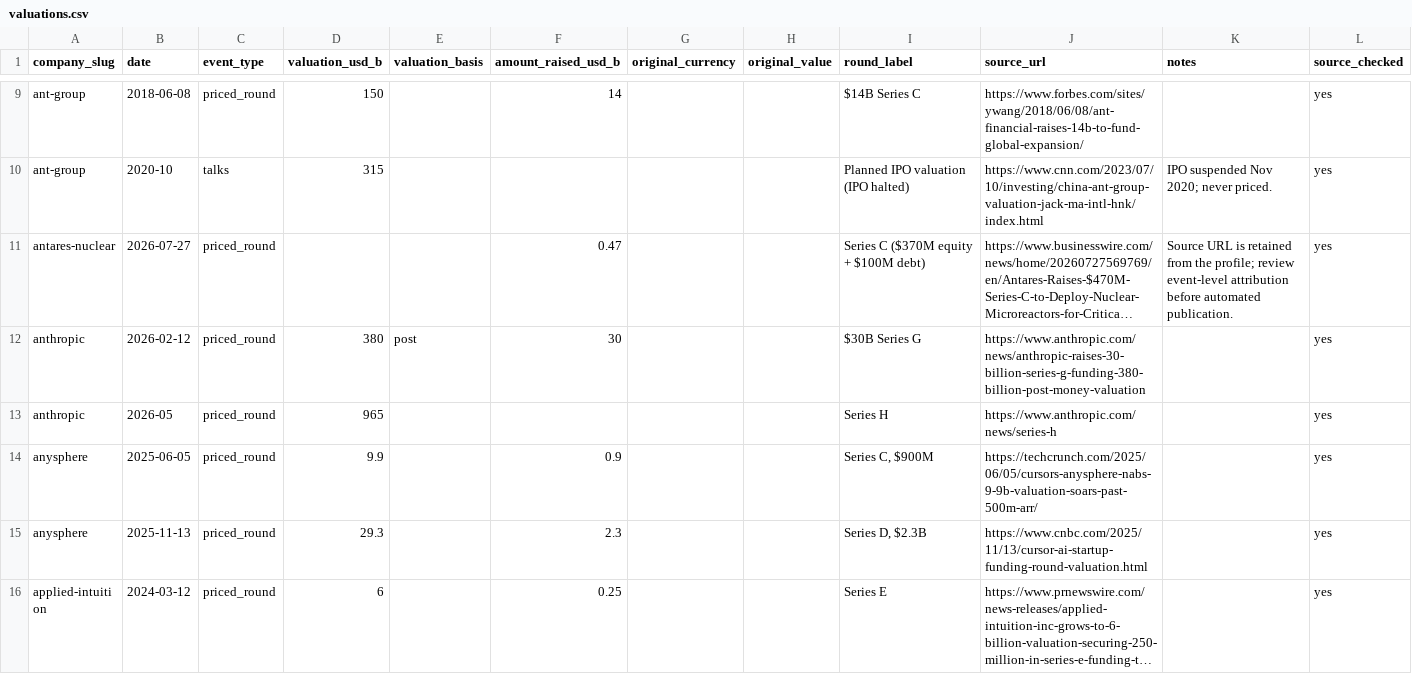
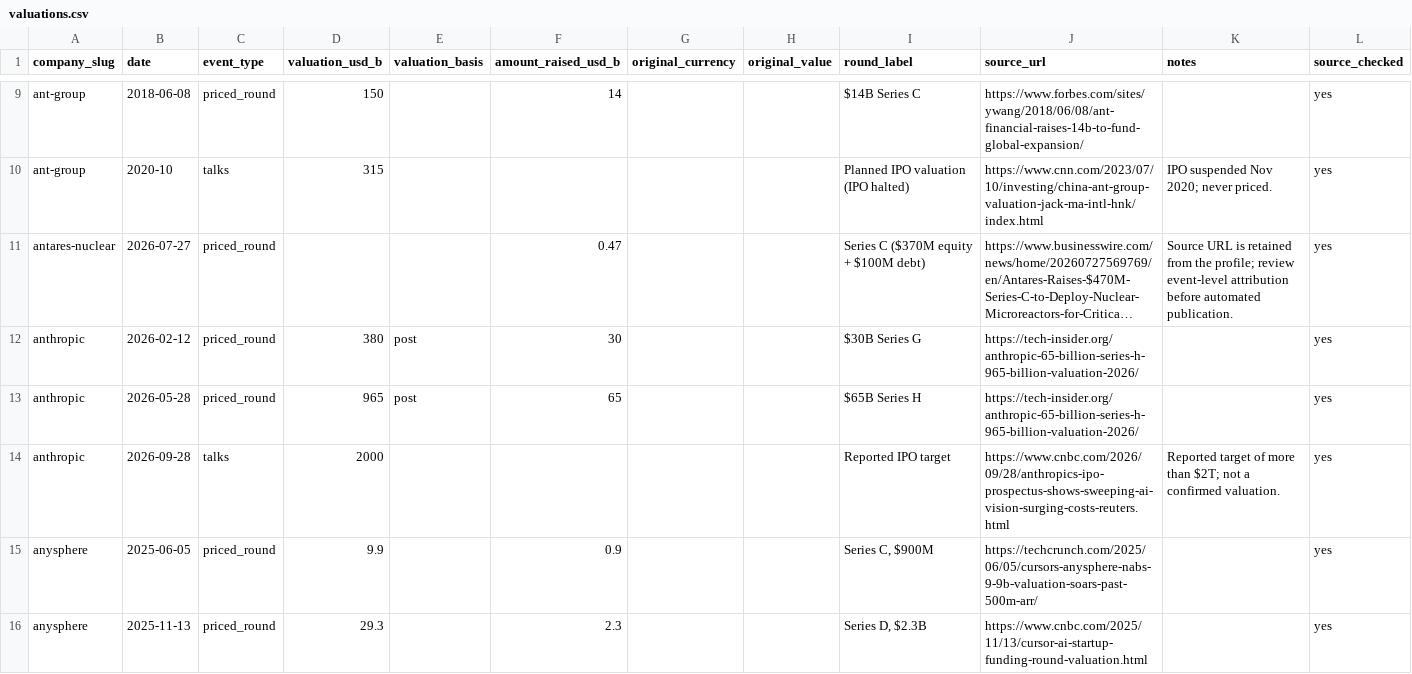
Before and after one commit to JosephTPL/Website, a CSV file: content/data/valuations.csv, drawn as a sheet; only a part is shown, gaps mark what is left out; the shorter side is filled out with more unchanged rows; long unchanged cells end in …; the diff names each change by its address in the sheet, - before the commit and + after, or states it on an @@ line.

```diff
--- a/content/data/valuations.csv
+++ b/content/data/valuations.csv
-J12 (source_url): https://www.anthropic.com/news/anthropic-raises-30-billion-series-g-funding-380-billion-post-money-valuation
+J12 (source_url): https://tech-insider.org/anthropic-65-billion-series-h-965-billion-valuation-2026/
-B13 (date): 2026-05
+B13 (date): 2026-05-28
-E13 (valuation_basis): (empty)
+E13 (valuation_basis): post
-F13 (amount_raised_usd_b): (empty)
+F13 (amount_raised_usd_b): 65
-I13 (round_label): Series H
+I13 (round_label): $65B Series H
-J13 (source_url): https://www.anthropic.com/news/series-h
+J13 (source_url): https://tech-insider.org/anthropic-65-billion-series-h-965-billion-valuation-2026/
+row 14: anthropic | 2026-09-28 | talks | 2000 |  |  |  |  | Reported IPO target | https://www.cnbc.com/2026/09/28/anthropics-ipo-prospectus-shows-sweeping-ai-vision-surging-costs-reuters.html | Reported target of more than $2T; not a confirmed valuation. | yes
```
Also changed, not shown: 6 other files.
